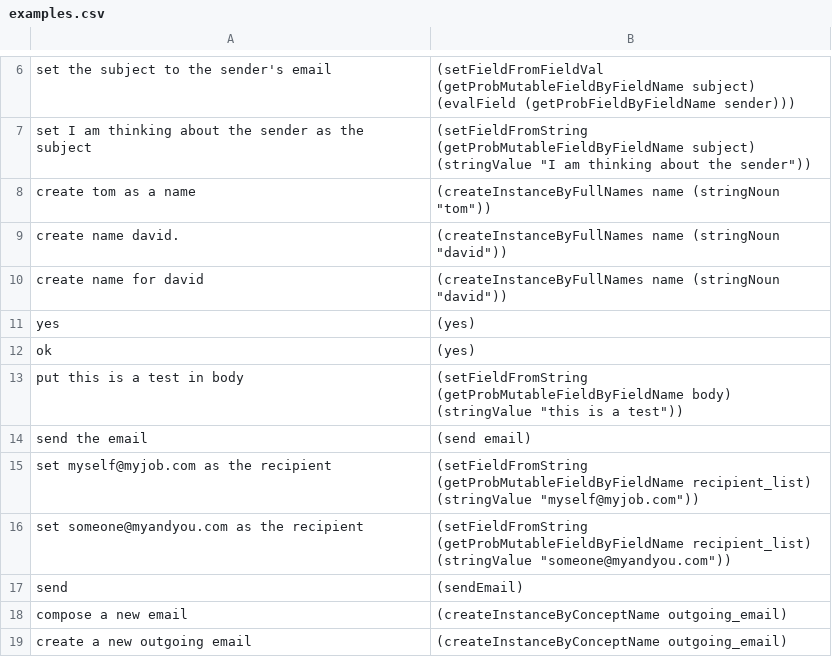
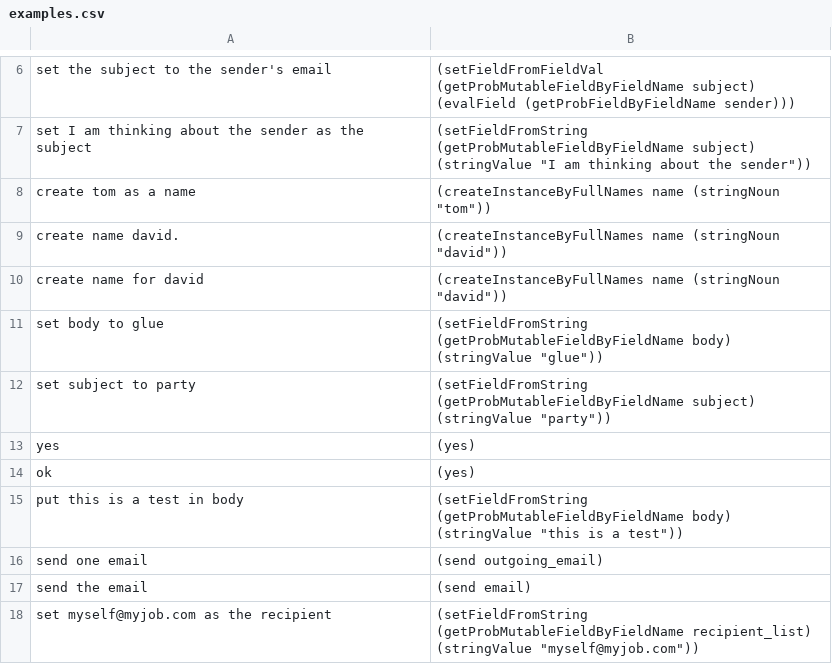
Before and after one commit to azariaa/InstructableServer, a CSV file: data/examples.csv, drawn as a sheet; only a part is shown, gaps mark what is left out; the shorter side is filled out with more unchanged rows.

```diff
--- a/data/examples.csv
+++ b/data/examples.csv
@@ -10,2 +10,4 @@ create name david.,"(createInstanceByFullNames name (stringNoun ""david""))"
 create name for david,"(createInstanceByFullNames name (stringNoun ""david""))"
+set body to glue,"(setFieldFromString (getProbMutableFieldByFieldName body) (stringValue ""glue""))"
+set subject to party,"(setFieldFromString (getProbMutableFieldByFieldName subject) (stringValue ""party""))"
 yes,(yes)
@@ -13,2 +15,3 @@ ok,(yes)
 put this is a test in body,"(setFieldFromString (getProbMutableFieldByFieldName body) (stringValue ""this is a test""))"
+send one email,(send outgoing_email)
 send the email,(send email)
```
Also changed, not shown: 7 other files.
